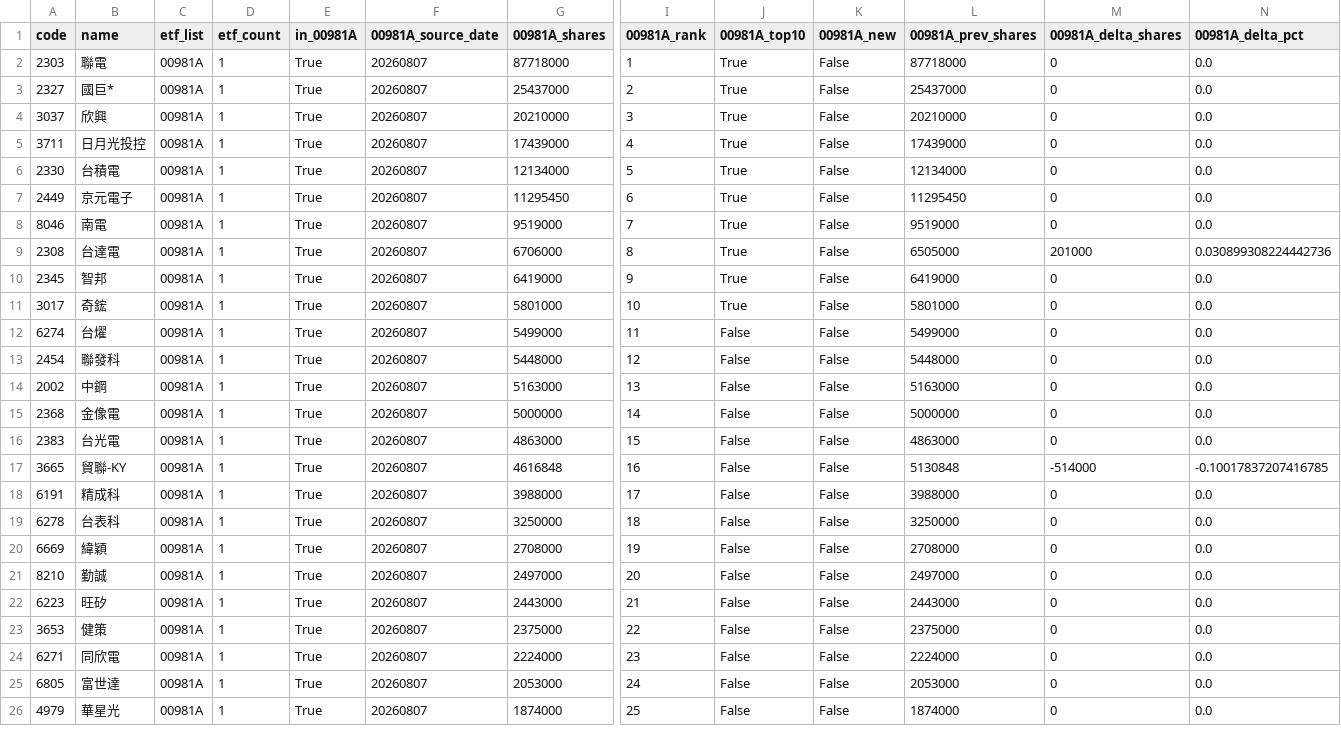
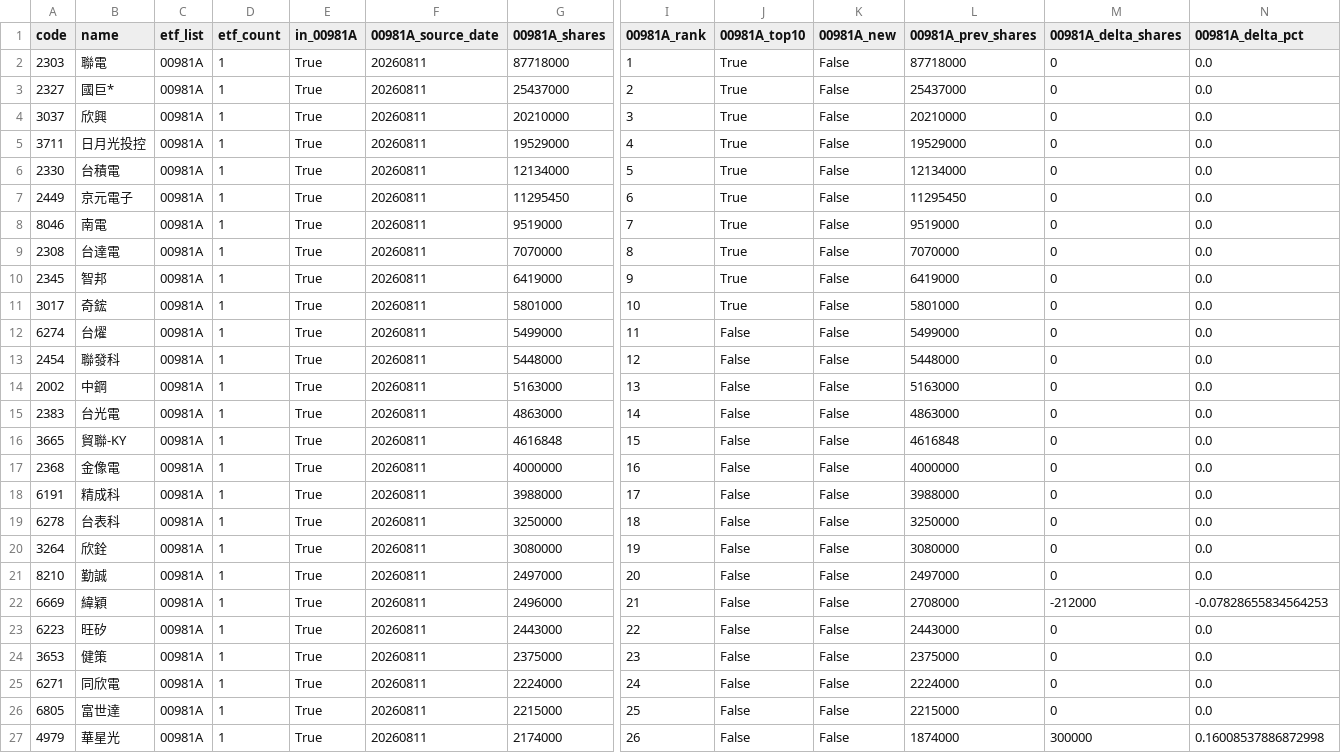
Before and after one commit to 4ru1013/taiwan-stock-screen, a CSV file: output/candidate_pool.csv, drawn as a sheet; only a part is shown, gaps mark what is left out; removed rows and columns are numbered as before the commit, all else as after; rows hold the shown columns only; the diff covers the shown part only; the diff names each change by its address in the sheet, - before the commit and + after, or states it on an @@ line.

```diff
--- a/output/candidate_pool.csv
+++ b/output/candidate_pool.csv
-F2:F14 (00981A_source_date): 20260807
+F2:F14 (00981A_source_date): 20260811
-G5 (00981A_shares): 17439000
+G5 (00981A_shares): 19529000
-L5 (00981A_prev_shares): 17439000
+L5 (00981A_prev_shares): 19529000
-G9 (00981A_shares): 6706000
+G9 (00981A_shares): 7070000
-L9 (00981A_prev_shares): 6505000
+L9 (00981A_prev_shares): 7070000
-M9 (00981A_delta_shares): 201000
+M9 (00981A_delta_shares): 0
-N9 (00981A_delta_pct): 0.030899308224442736
+N9 (00981A_delta_pct): 0.0
-row 15: 2368 | 金像電 | 00981A | 1 | True | 20260807 | 5000000 | 14 | False | False | 5000000 | 0 | 0.0
-F15:F16 (00981A_source_date): 20260807
+F15:F16 (00981A_source_date): 20260811
-I15 (00981A_rank): 15
+I15 (00981A_rank): 14
-I16 (00981A_rank): 16
+I16 (00981A_rank): 15
-L16 (00981A_prev_shares): 5130848
+L16 (00981A_prev_shares): 4616848
-M16 (00981A_delta_shares): -514000
+M16 (00981A_delta_shares): 0
-N16 (00981A_delta_pct): -0.10017837207416785
+N16 (00981A_delta_pct): 0.0
+row 17: 2368 | 金像電 | 00981A | 1 | True | 20260811 | 4000000 | 16 | False | False | 4000000 | 0 | 0.0
-F18:F21 (00981A_source_date): 20260807
+F18:F21 (00981A_source_date): 20260811
-A20 (code): 6669
+A20 (code): 3264
-B20 (name): 緯穎
+B20 (name): 欣銓
-G20 (00981A_shares): 2708000
+G20 (00981A_shares): 3080000
-L20 (00981A_prev_shares): 2708000
+L20 (00981A_prev_shares): 3080000
+row 22: 6669 | 緯穎 | 00981A | 1 | True | 20260811 | 2496000 | 21 | False | False | 2708000 | -212000 | -0.07828655834564253
-F23:F27 (00981A_source_date): 20260807
+F23:F27 (00981A_source_date): 20260811
-I23 (00981A_rank): 21
+I23 (00981A_rank): 22
-I24 (00981A_rank): 22
+I24 (00981A_rank): 23
-I25 (00981A_rank): 23
+I25 (00981A_rank): 24
-G26 (00981A_shares): 2053000
+G26 (00981A_shares): 2215000
-I26 (00981A_rank): 24
+I26 (00981A_rank): 25
-L26 (00981A_prev_shares): 2053000
+L26 (00981A_prev_shares): 2215000
-G27 (00981A_shares): 1874000
+G27 (00981A_shares): 2174000
-I27 (00981A_rank): 25
+I27 (00981A_rank): 26
-M27 (00981A_delta_shares): 0
+M27 (00981A_delta_shares): 300000
-N27 (00981A_delta_pct): 0.0
+N27 (00981A_delta_pct): 0.16008537886872998
```
Also changed, not shown: 2 added rows, 3 removed rows and 40 edited cells elsewhere in this file, data/raw/etf_holdings_latest.csv, 5 other files.
